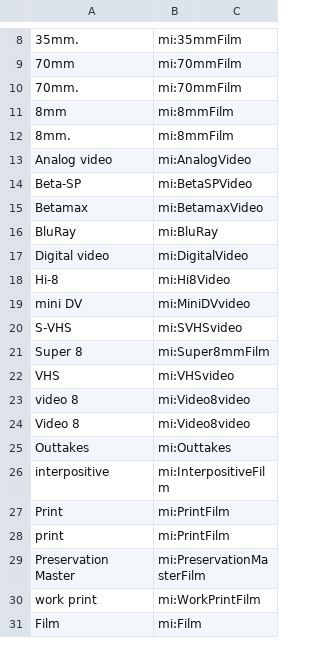
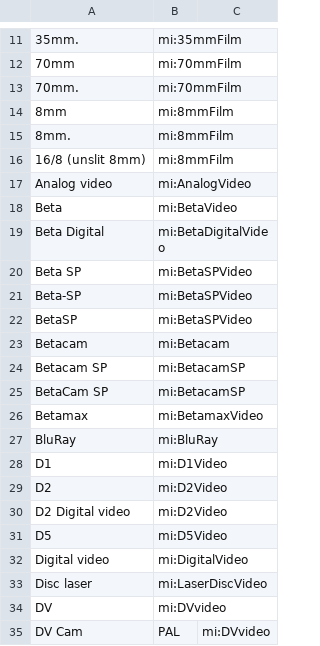
Before and after one commit to HLITS/LD4L_Film_Ontology, a CSV file: concordances/material_types.csv, drawn as a sheet; only a part is shown, gaps mark what is left out; the shorter side is filled out with more unchanged rows; the diff covers the shown part only; the diff names each change by its address in the sheet, - before the commit and + after, or states it on an @@ line.

Commit message:
Add instance formats

```diff
--- a/concordances/material_types.csv
+++ b/concordances/material_types.csv
+row 16: 16/8 (unslit 8mm) | mi:8mmFilm
+row 18: Beta | mi:BetaVideo
+row 19: Beta Digital | mi:BetaDigitalVideo
+row 20: Beta SP | mi:BetaSPVideo
+row 22: BetaSP | mi:BetaSPVideo
+row 23: Betacam | mi:Betacam
+row 24: Betacam SP | mi:BetacamSP
+row 25: BetaCam SP | mi:BetacamSP
+row 28: D1 | mi:D1Video
+row 29: D2 | mi:D2Video
+row 30: D2 Digital video | mi:D2Video
+row 31: D5 | mi:D5Video
+row 33: Disc laser | mi:LaserDiscVideo
+row 34: DV | mi:DVvideo
+row 35: DV Cam | PAL | mi:DVvideo
```
Also changed, not shown: 15 added rows elsewhere in this file.
